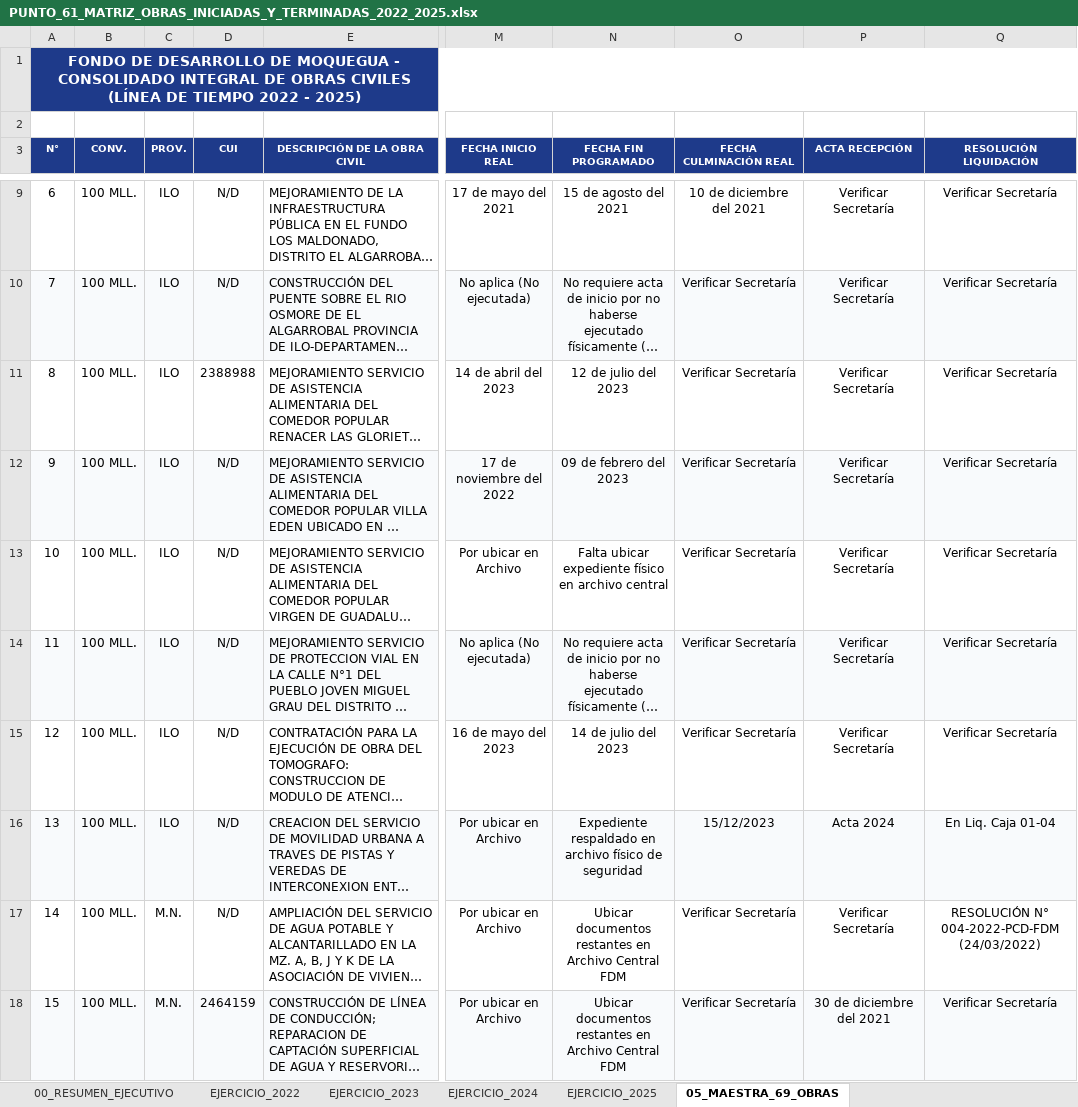
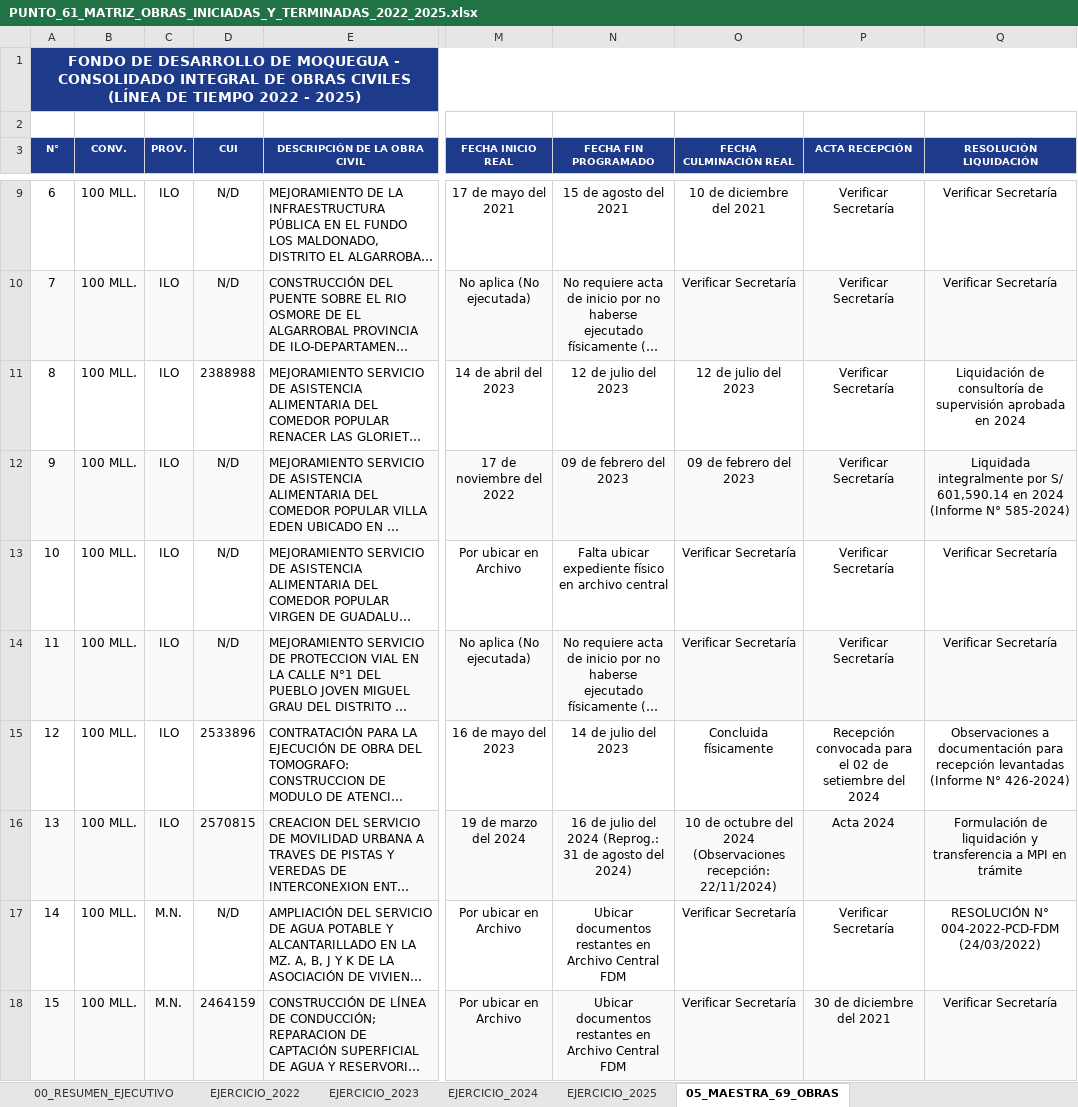
Before and after one commit to titanfoxf/auditoria-fdm, an Excel workbook: PUNTO_61_MATRIZ_OBRAS_INICIADAS_Y_TERMINADAS_2022_2025.xlsx, sheet 05_MAESTRA_69_OBRAS, drawn as a sheet; only a part is shown, gaps mark what is left out; long unchanged cells end in …; values as stored, in another font and other column widths than the file's, no borders; the diff covers the shown part only; the diff names each change by its address in the sheet, - before the commit and + after, or states it on an @@ line.

Commit message:
Actualizar matriz e interfaz con actuados e informes PMO Tomos 2024 (29 completas, 27 fechas inicio comprobadas)

```diff
--- a/PUNTO_61_MATRIZ_OBRAS_INICIADAS_Y_TERMINADAS_2022_2025.xlsx (sheet 05_MAESTRA_69_OBRAS)
+++ b/PUNTO_61_MATRIZ_OBRAS_INICIADAS_Y_TERMINADAS_2022_2025.xlsx (sheet 05_MAESTRA_69_OBRAS)
-O11 (FECHA CULMINACIÓN REAL): Verificar Secretaría
+O11 (FECHA CULMINACIÓN REAL): 12 de julio del 2023
-Q11 (RESOLUCIÓN LIQUIDACIÓN): Verificar Secretaría
+Q11 (RESOLUCIÓN LIQUIDACIÓN): Liquidación de consultoría de supervisión aprobada en 2024
-O12 (FECHA CULMINACIÓN REAL): Verificar Secretaría
+O12 (FECHA CULMINACIÓN REAL): 09 de febrero del 2023
-Q12 (RESOLUCIÓN LIQUIDACIÓN): Verificar Secretaría
+Q12 (RESOLUCIÓN LIQUIDACIÓN): Liquidada integralmente por S/ 601,590.14 en 2024 (Informe N° 585-2024)
-D15 (CUI): N/D
+D15 (CUI): 2533896
-O15 (FECHA CULMINACIÓN REAL): Verificar Secretaría
+O15 (FECHA CULMINACIÓN REAL): Concluida físicamente
-P15 (ACTA RECEPCIÓN): Verificar Secretaría
+P15 (ACTA RECEPCIÓN): Recepción convocada para el 02 de setiembre del 2024
-Q15 (RESOLUCIÓN LIQUIDACIÓN): Verificar Secretaría
+Q15 (RESOLUCIÓN LIQUIDACIÓN): Observaciones a documentación para recepción levantadas (Informe N° 426-2024)
-D16 (CUI): N/D
+D16 (CUI): 2570815
-M16 (FECHA INICIO REAL): Por ubicar en Archivo
+M16 (FECHA INICIO REAL): 19 de marzo del 2024
-N16 (FECHA FIN PROGRAMADO): Expediente respaldado en archivo físico de seguridad
+N16 (FECHA FIN PROGRAMADO): 16 de julio del 2024 (Reprog.: 31 de agosto del 2024)
-O16 (FECHA CULMINACIÓN REAL): 15/12/2023
+O16 (FECHA CULMINACIÓN REAL): 10 de octubre del 2024 (Observaciones recepción: 22/11/2024)
-Q16 (RESOLUCIÓN LIQUIDACIÓN): En Liq. Caja 01-04
+Q16 (RESOLUCIÓN LIQUIDACIÓN): Formulación de liquidación y transferencia a MPI en trámite
```
Also changed, not shown: 48 edited cells elsewhere in this sheet, sheet 06_CONTROL_AMPLIACIONES_PMO, sheet EJERCICIO_2023, sheet EJERCICIO_2024, sheet EJERCICIO_2025, sheet EJERCICIO_2022, 3 other files.
